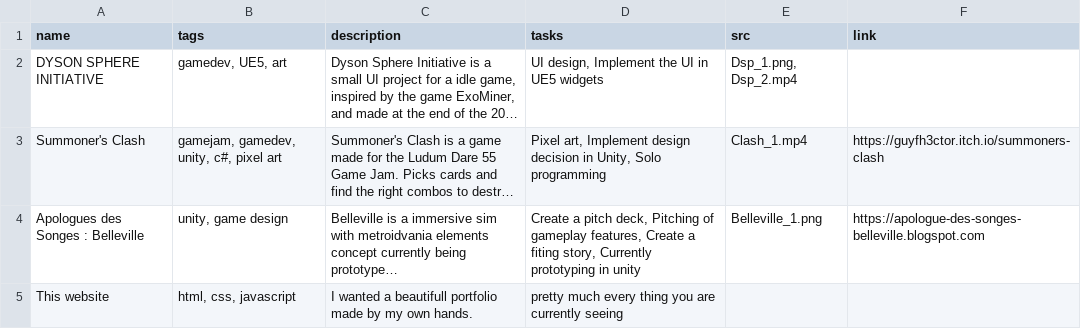
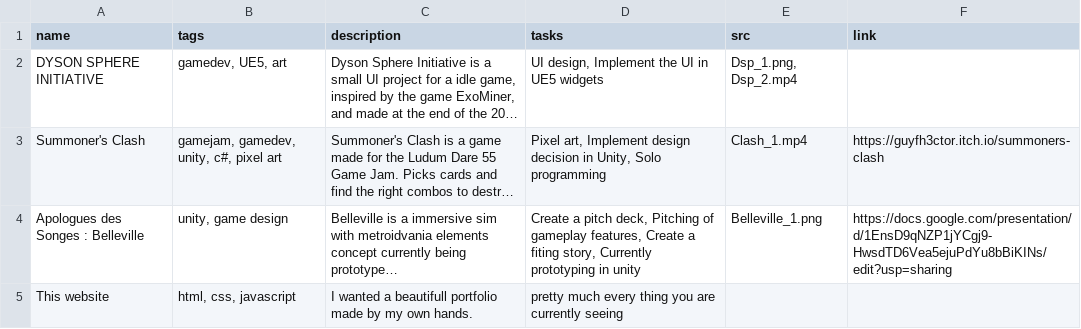
Before and after one commit to GuyfH3CTOR/Portfolio_Website, a CSV file: personal.csv, drawn as a sheet; long unchanged cells end in …; the diff names each change by its address in the sheet, - before the commit and + after, or states it on an @@ line.

Commit message:
Update personal.csv

```diff
--- a/personal.csv
+++ b/personal.csv
-F4 (link): https://apologue-des-songes-belleville.blogspot.com
+F4 (link): https://docs.google.com/presentation/d/1EnsD9qNZP1jYCgj9-HwsdTD6Vea5ejuPdYu8bBiKINs/edit?usp=sharing
```
